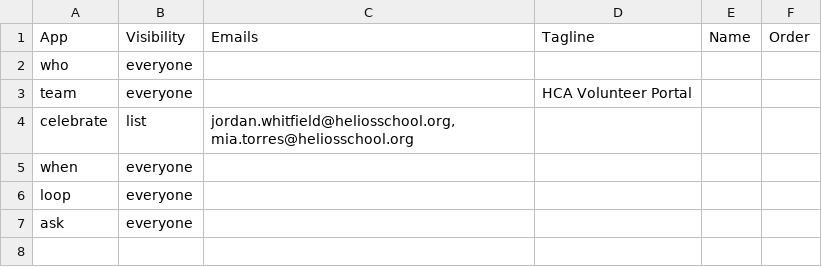
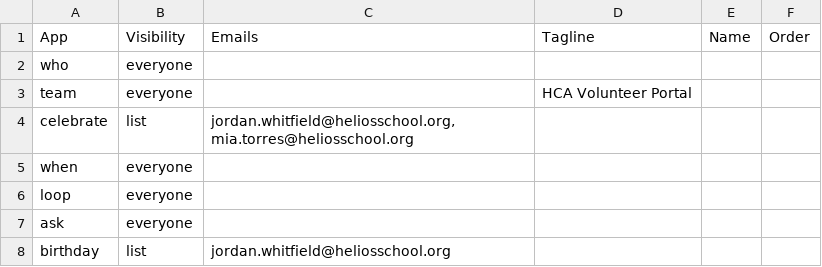
Before and after one commit to heliosian/heliosian, a CSV file: sampledata/apps/Visibility.csv, drawn as a sheet; the diff names each change by its address in the sheet, - before the commit and + after, or states it on an @@ line.

Commit message:
Put the sample parent on the birthday team and its app list

```diff
--- a/sampledata/apps/Visibility.csv
+++ b/sampledata/apps/Visibility.csv
+row 8: birthday | list | jordan.whitfield@heliosschool.org
```
Also changed, not shown: 2 other files.
